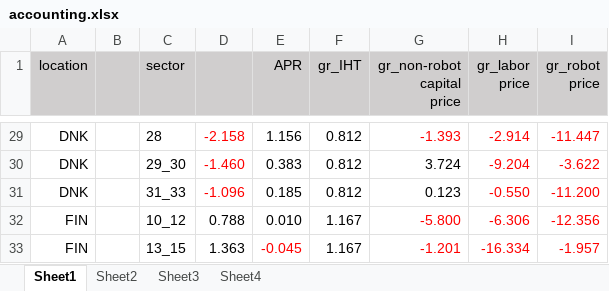
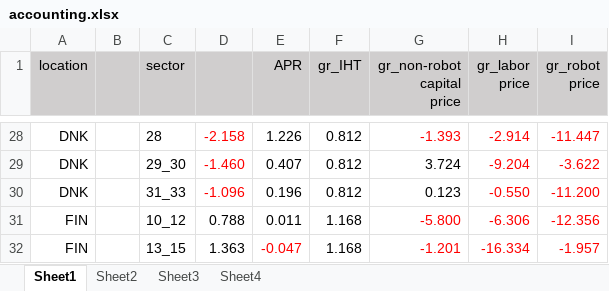
Before and after one commit to jayjeo/public, an Excel workbook: Laborshare/accounting.xlsx, sheet Sheet1, drawn as a sheet; only a part is shown, gaps mark what is left out; values as stored, in another font and other column widths than the file's, no borders; charts and pictures not drawn; addresses are those after the commit; the diff covers the shown part only; the diff names each change by its address in the sheet, - before the commit and + after, or states it on an @@ line.

```diff
--- a/Laborshare/accounting.xlsx (sheet Sheet1)
+++ b/Laborshare/accounting.xlsx (sheet Sheet1)
-E28 (APR): 1.156
+E28 (APR): 1.226
-E29 (APR): 0.383
+E29 (APR): 0.407
-E30 (APR): 0.185
+E30 (APR): 0.196
-E31 (APR): 0.010
+E31 (APR): 0.011
-F31:F32 (gr_IHT): 1.167
+F31:F32 (gr_IHT): 1.168
-E32 (APR): -0.045
+E32 (APR): -0.047
```
Also changed, not shown: other rows of this sheet, sheet Sheet2, sheet Sheet4, sheet Sheet3, charts or pictures.
